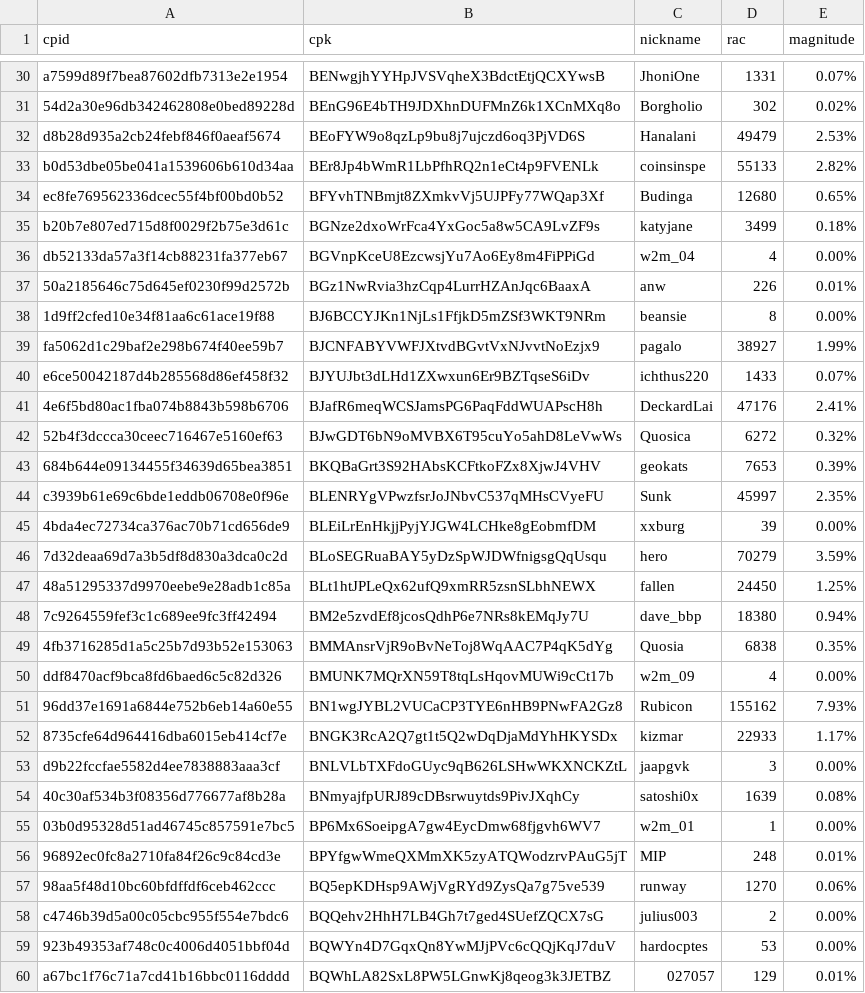
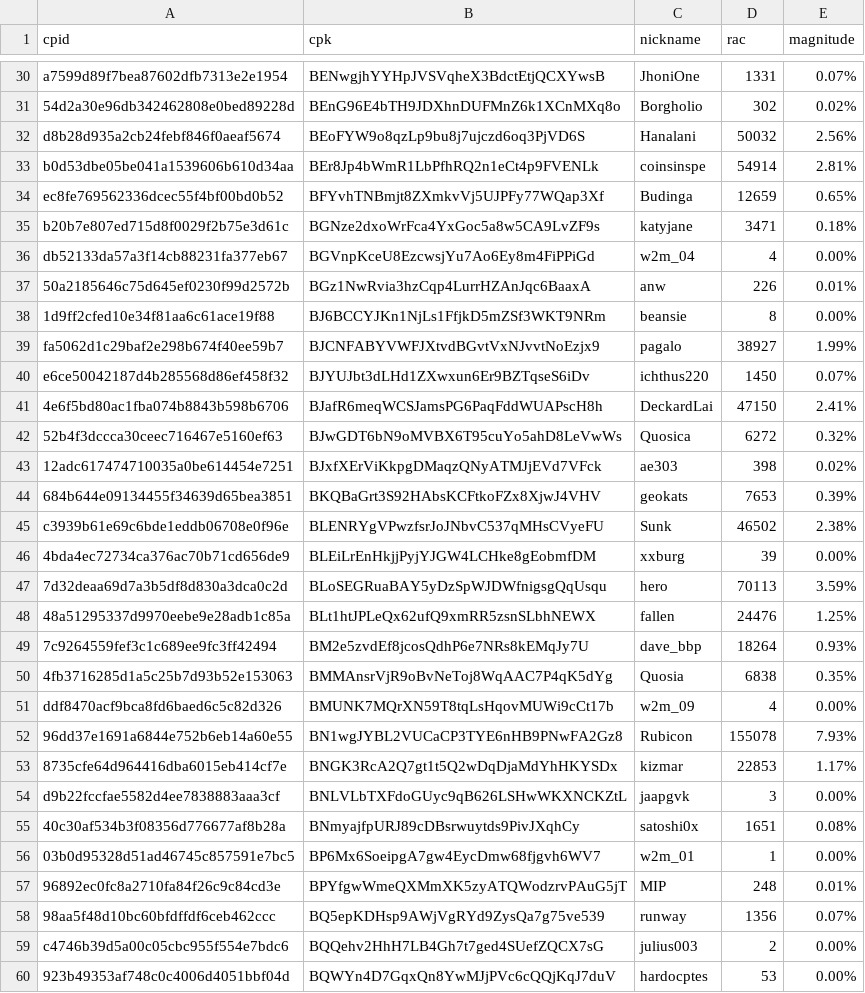
Before and after one commit to biblepay-community/bbp_stats, a CSV file: wcg-leaderboard.csv, drawn as a sheet; only a part is shown, gaps mark what is left out; the shorter side is filled out with more unchanged rows; the diff covers the shown part only.

```diff
--- a/wcg-leaderboard.csv
+++ b/wcg-leaderboard.csv
@@ -31,6 +31,6 @@ a7599d89f7bea87602dfb7313e2e1954,BENwgjhYYHpJVSVqheX3BdctEtjQCXYwsB,JhoniOne,133
 54d2a30e96db342462808e0bed89228d,BEnG96E4bTH9JDXhnDUFMnZ6k1XCnMXq8o,Borgholio,302,0.02%
-d8b28d935a2cb24febf846f0aeaf5674,BEoFYW9o8qzLp9bu8j7ujczd6oq3PjVD6S,Hanalani,49479,2.53%
-b0d53dbe05be041a1539606b610d34aa,BEr8Jp4bWmR1LbPfhRQ2n1eCt4p9FVENLk,coinsinspe,55133,2.82%
-ec8fe769562336dcec55f4bf00bd0b52,BFYvhTNBmjt8ZXmkvVj5UJPFy77WQap3Xf,Budinga,12680,0.65%
-b20b7e807ed715d8f0029f2b75e3d61c,BGNze2dxoWrFca4YxGoc5a8w5CA9LvZF9s,katyjane,3499,0.18%
+d8b28d935a2cb24febf846f0aeaf5674,BEoFYW9o8qzLp9bu8j7ujczd6oq3PjVD6S,Hanalani,50032,2.56%
+b0d53dbe05be041a1539606b610d34aa,BEr8Jp4bWmR1LbPfhRQ2n1eCt4p9FVENLk,coinsinspe,54914,2.81%
+ec8fe769562336dcec55f4bf00bd0b52,BFYvhTNBmjt8ZXmkvVj5UJPFy77WQap3Xf,Budinga,12659,0.65%
+b20b7e807ed715d8f0029f2b75e3d61c,BGNze2dxoWrFca4YxGoc5a8w5CA9LvZF9s,katyjane,3471,0.18%
 db52133da57a3f14cb88231fa377eb67,BGVnpKceU8EzcwsjYu7Ao6Ey8m4FiPPiGd,w2m_04,4,0.00%
@@ -39,20 +39,21 @@ db52133da57a3f14cb88231fa377eb67,BGVnpKceU8EzcwsjYu7Ao6Ey8m4FiPPiGd,w2m_04,4,0.0
 fa5062d1c29baf2e298b674f40ee59b7,BJCNFABYVWFJXtvdBGvtVxNJvvtNoEzjx9,pagalo,38927,1.99%
-e6ce50042187d4b285568d86ef458f32,BJYUJbt3dLHd1ZXwxun6Er9BZTqseS6iDv,ichthus220,1433,0.07%
-4e6f5bd80ac1fba074b8843b598b6706,BJafR6meqWCSJamsPG6PaqFddWUAPscH8h,DeckardLai,47176,2.41%
+e6ce50042187d4b285568d86ef458f32,BJYUJbt3dLHd1ZXwxun6Er9BZTqseS6iDv,ichthus220,1450,0.07%
+4e6f5bd80ac1fba074b8843b598b6706,BJafR6meqWCSJamsPG6PaqFddWUAPscH8h,DeckardLai,47150,2.41%
 52b4f3dccca30ceec716467e5160ef63,BJwGDT6bN9oMVBX6T95cuYo5ahD8LeVwWs,Quosica,6272,0.32%
+12adc617474710035a0be614454e7251,BJxfXErViKkpgDMaqzQNyATMJjEVd7VFck,ae303,398,0.02%
 684b644e09134455f34639d65bea3851,BKQBaGrt3S92HAbsKCFtkoFZx8XjwJ4VHV,geokats,7653,0.39%
-c3939b61e69c6bde1eddb06708e0f96e,BLENRYgVPwzfsrJoJNbvC537qMHsCVyeFU,Sunk,45997,2.35%
+c3939b61e69c6bde1eddb06708e0f96e,BLENRYgVPwzfsrJoJNbvC537qMHsCVyeFU,Sunk,46502,2.38%
 4bda4ec72734ca376ac70b71cd656de9,BLEiLrEnHkjjPyjYJGW4LCHke8gEobmfDM,xxburg,39,0.00%
-7d32deaa69d7a3b5df8d830a3dca0c2d,BLoSEGRuaBAY5yDzSpWJDWfnigsgQqUsqu,hero,70279,3.59%
-48a51295337d9970eebe9e28adb1c85a,BLt1htJPLeQx62ufQ9xmRR5zsnSLbhNEWX,fallen,24450,1.25%
-7c9264559fef3c1c689ee9fc3ff42494,BM2e5zvdEf8jcosQdhP6e7NRs8kEMqJy7U,dave_bbp,18380,0.94%
+7d32deaa69d7a3b5df8d830a3dca0c2d,BLoSEGRuaBAY5yDzSpWJDWfnigsgQqUsqu,hero,70113,3.59%
+48a51295337d9970eebe9e28adb1c85a,BLt1htJPLeQx62ufQ9xmRR5zsnSLbhNEWX,fallen,24476,1.25%
+7c9264559fef3c1c689ee9fc3ff42494,BM2e5zvdEf8jcosQdhP6e7NRs8kEMqJy7U,dave_bbp,18264,0.93%
 4fb3716285d1a5c25b7d93b52e153063,BMMAnsrVjR9oBvNeToj8WqAAC7P4qK5dYg,Quosia,6838,0.35%
 ddf8470acf9bca8fd6baed6c5c82d326,BMUNK7MQrXN59T8tqLsHqovMUWi9cCt17b,w2m_09,4,0.00%
-96dd37e1691a6844e752b6eb14a60e55,BN1wgJYBL2VUCaCP3TYE6nHB9PNwFA2Gz8,Rubicon,155162,7.93%
-8735cfe64d964416dba6015eb414cf7e,BNGK3RcA2Q7gt1t5Q2wDqDjaMdYhHKYSDx,kizmar,22933,1.17%
+96dd37e1691a6844e752b6eb14a60e55,BN1wgJYBL2VUCaCP3TYE6nHB9PNwFA2Gz8,Rubicon,155078,7.93%
+8735cfe64d964416dba6015eb414cf7e,BNGK3RcA2Q7gt1t5Q2wDqDjaMdYhHKYSDx,kizmar,22853,1.17%
 d9b22fccfae5582d4ee7838883aaa3cf,BNLVLbTXFdoGUyc9qB626LSHwWKXNCKZtL,jaapgvk,3,0.00%
-40c30af534b3f08356d776677af8b28a,BNmyajfpURJ89cDBsrwuytds9PivJXqhCy,satoshi0x,1639,0.08%
+40c30af534b3f08356d776677af8b28a,BNmyajfpURJ89cDBsrwuytds9PivJXqhCy,satoshi0x,1651,0.08%
 03b0d95328d51ad46745c857591e7bc5,BP6Mx6SoeipgA7gw4EycDmw68fjgvh6WV7,w2m_01,1,0.00%
 96892ec0fc8a2710fa84f26c9c84cd3e,BPYfgwWmeQXMmXK5zyATQWodzrvPAuG5jT,MIP,248,0.01%
-98aa5f48d10bc60bfdffdf6ceb462ccc,BQ5epKDHsp9AWjVgRYd9ZysQa7g75ve539,runway,1270,0.06%
+98aa5f48d10bc60bfdffdf6ceb462ccc,BQ5epKDHsp9AWjVgRYd9ZysQa7g75ve539,runway,1356,0.07%
 c4746b39d5a00c05cbc955f554e7bdc6,BQQehv2HhH7LB4Gh7t7ged4SUefZQCX7sG,julius003,2,0.00%
```
Also changed, not shown: 23 edited cells elsewhere in this file, dwssummary.csv, 3 other files.
